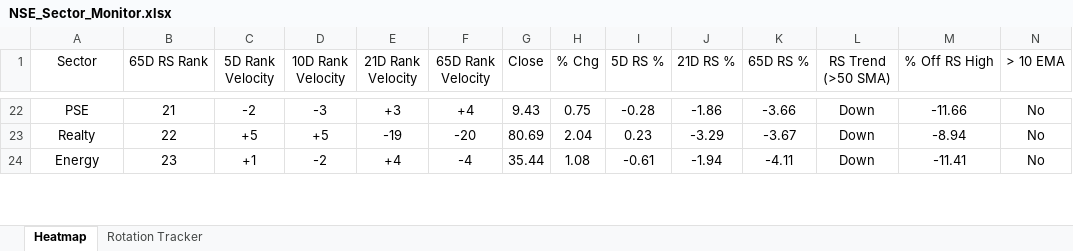
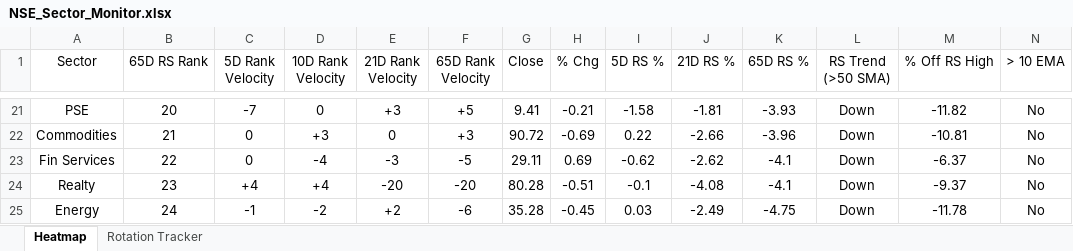
Before and after one commit to chethanshivaraju94-netizen/nse-market-monitor, an Excel workbook: NSE_Sector_Monitor.xlsx, sheet Heatmap, drawn as a sheet; only a part is shown, gaps mark what is left out; values as stored, in another font and other column widths than the file's, no borders; conditional formats not drawn; addresses are those after the commit; rows hold the shown columns only; the diff covers the shown part only; the diff names each change by its address in the sheet, - before the commit and + after, or states it on an @@ line.

```diff
--- a/NSE_Sector_Monitor.xlsx (sheet Heatmap)
+++ b/NSE_Sector_Monitor.xlsx (sheet Heatmap)
-B21 (65D RS Rank): 21
+B21 (65D RS Rank): 20
-C21 (5D Rank Velocity): -2
+C21 (5D Rank Velocity): -7
-D21 (10D Rank Velocity): -3
+D21 (10D Rank Velocity): 0
-F21 (65D Rank Velocity): +4
+F21 (65D Rank Velocity): +5
-G21 (Close): 9.43
+G21 (Close): 9.41
-H21 (% Chg): 0.75
+H21 (% Chg): -0.21
-I21 (5D RS %): -0.28
+I21 (5D RS %): -1.58
-J21 (21D RS %): -1.86
+J21 (21D RS %): -1.81
-K21 (65D RS %): -3.66
+K21 (65D RS %): -3.93
-M21 (% Off RS High): -11.66
+M21 (% Off RS High): -11.82
+row 22: Commodities | 21 | 0 | +3 | 0 | +3 | 90.72 | -0.69 | 0.22 | -2.66 | -3.96 | Down | -10.81 | No
+row 23: Fin Services | 22 | 0 | -4 | -3 | -5 | 29.11 | 0.69 | -0.62 | -2.62 | -4.1 | Down | -6.37 | No
-B24 (65D RS Rank): 22
+B24 (65D RS Rank): 23
-C24 (5D Rank Velocity): +5
+C24 (5D Rank Velocity): +4
-D24 (10D Rank Velocity): +5
+D24 (10D Rank Velocity): +4
-E24 (21D Rank Velocity): -19
+E24 (21D Rank Velocity): -20
-G24 (Close): 80.69
+G24 (Close): 80.28
-H24 (% Chg): 2.04
+H24 (% Chg): -0.51
-I24 (5D RS %): 0.23
+I24 (5D RS %): -0.1
-J24 (21D RS %): -3.29
+J24 (21D RS %): -4.08
-K24 (65D RS %): -3.67
+K24 (65D RS %): -4.1
-M24 (% Off RS High): -8.94
+M24 (% Off RS High): -9.37
-B25 (65D RS Rank): 23
+B25 (65D RS Rank): 24
-C25 (5D Rank Velocity): +1
+C25 (5D Rank Velocity): -1
-E25 (21D Rank Velocity): +4
+E25 (21D Rank Velocity): +2
-F25 (65D Rank Velocity): -4
+F25 (65D Rank Velocity): -6
-G25 (Close): 35.44
+G25 (Close): 35.28
-H25 (% Chg): 1.08
+H25 (% Chg): -0.45
-I25 (5D RS %): -0.61
+I25 (5D RS %): 0.03
-J25 (21D RS %): -1.94
+J25 (21D RS %): -2.49
-K25 (65D RS %): -4.11
+K25 (65D RS %): -4.75
-M25 (% Off RS High): -11.41
+M25 (% Off RS High): -11.78
```
Also changed, not shown: 9 added rows, 11 removed rows and 116 edited cells elsewhere in this sheet, sheet Rotation Tracker, NSE_Market_Monitor.xlsx.
